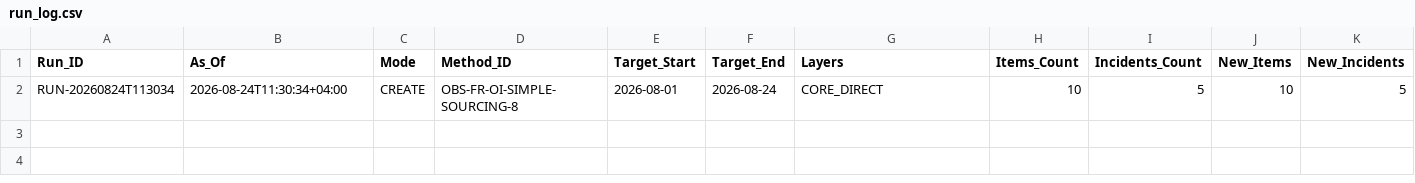
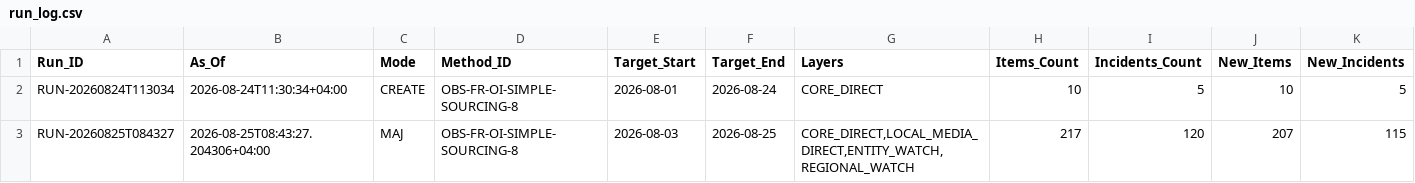
Before and after one commit to Ya7o/Cyberwatch, a CSV file: data/run_log.csv, drawn as a sheet; only a part is shown; rows hold the shown columns only; the diff names each change by its address in the sheet, - before the commit and + after, or states it on an @@ line.

```diff
--- a/data/run_log.csv
+++ b/data/run_log.csv
+row 3: RUN-20260825T084327 | 2026-08-25T08:43:27.204306+04:00 | MAJ | OBS-FR-OI-SIMPLE-SOURCING-8 | 2026-08-03 | 2026-08-25 | CORE_DIRECT,LOCAL_MEDIA_DIRECT,ENTITY_WATCH,REGIONAL_WATCH | 217 | 120 | 207 | 115
```
Also changed, not shown: data/ai_usage.csv, data/run_sources.csv, 23 other files.
